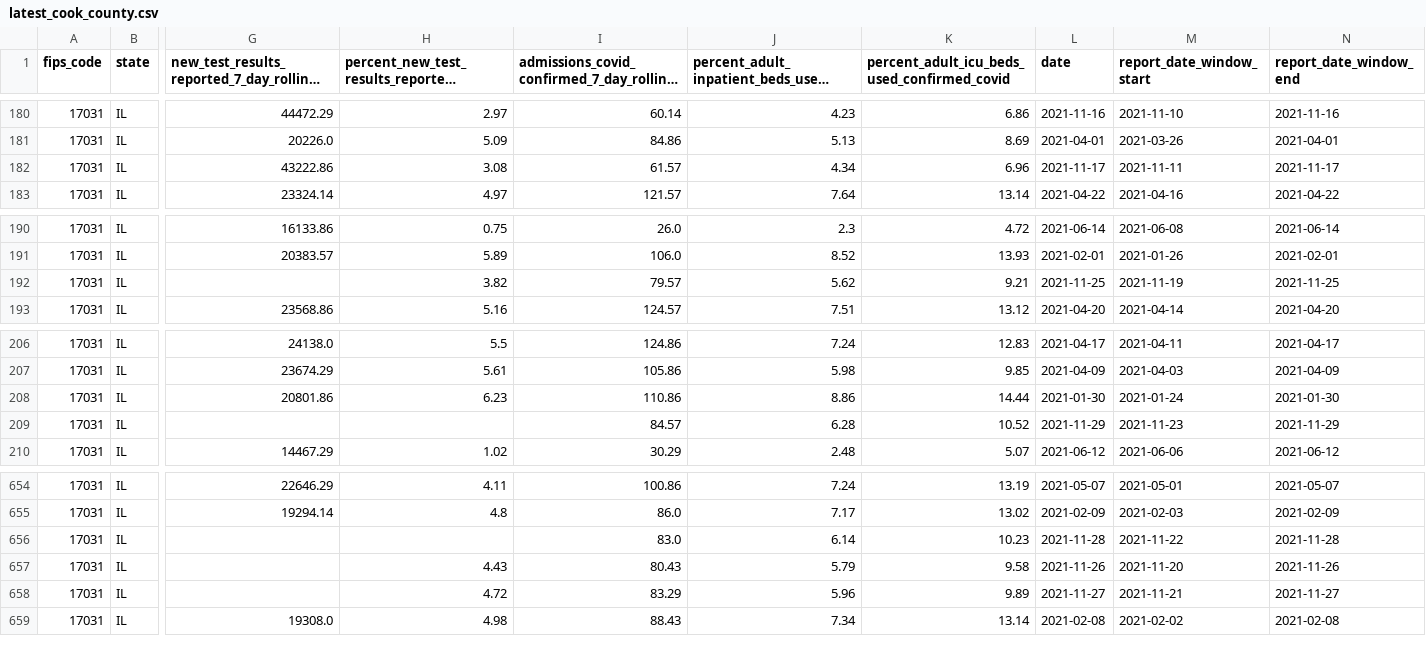
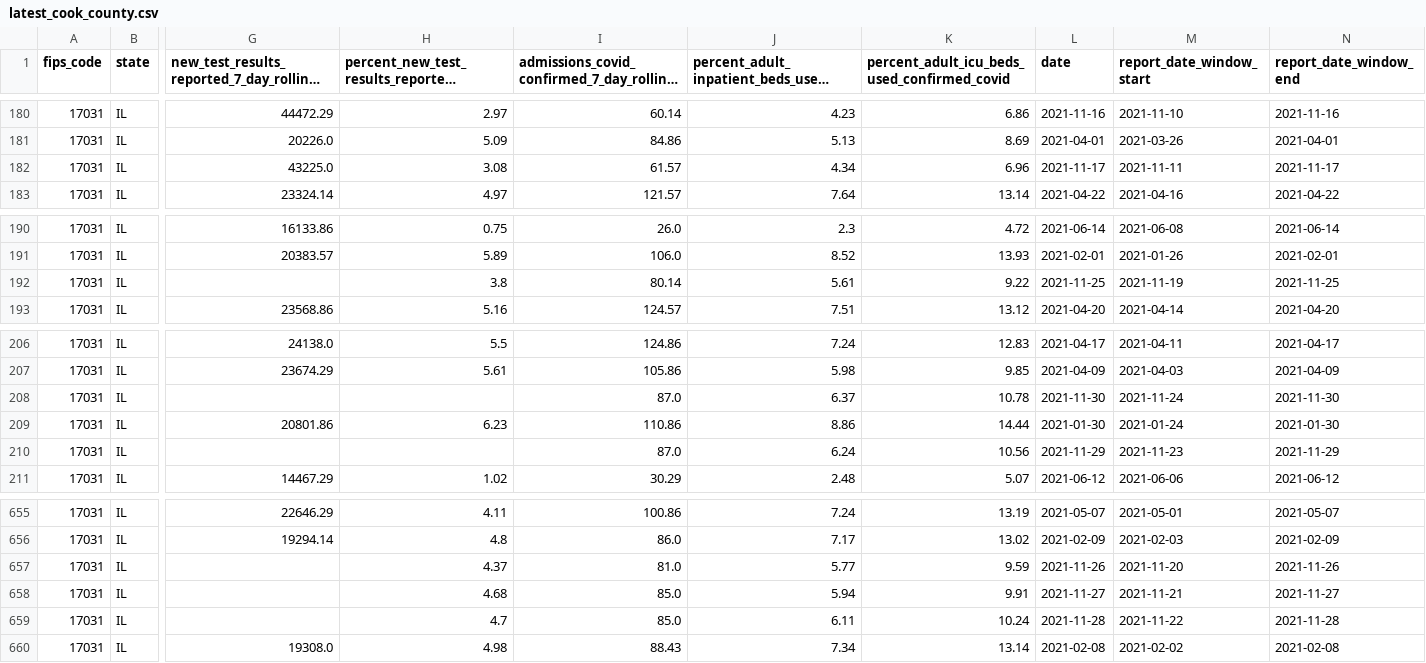
Before and after one commit to nofurtherinformation/py-workflow, a CSV file: csv/latest_cook_county.csv, drawn as a sheet; only a part is shown, gaps mark what is left out; long unchanged cells end in …; addresses are those after the commit; rows hold the shown columns only; the diff covers the shown part only; the diff names each change by its address in the sheet, - before the commit and + after, or states it on an @@ line.

```diff
--- a/csv/latest_cook_county.csv
+++ b/csv/latest_cook_county.csv
-G182: 43222.86
+G182: 43225.0
-H192: 3.82
+H192: 3.8
-I192: 79.57
+I192: 80.14
-J192: 5.62
+J192: 5.61
-K192: 9.21
+K192: 9.22
+row 208: 17031 | IL |  |  | 87.0 | 6.37 | 10.78 | 2021-11-30 | 2021-11-24 | 2021-11-30
-I210: 84.57
+I210: 87.0
-J210: 6.28
+J210: 6.24
-K210: 10.52
+K210: 10.56
-H657: (empty)
+H657: 4.37
-I657: 83.0
+I657: 81.0
-J657: 6.14
+J657: 5.77
-K657: 10.23
+K657: 9.59
-L657 (date): 2021-11-28
+L657 (date): 2021-11-26
-M657 (report_date_window_start): 2021-11-22
+M657 (report_date_window_start): 2021-11-20
-N657 (report_date_window_end): 2021-11-28
+N657 (report_date_window_end): 2021-11-26
-H658: 4.43
+H658: 4.68
-I658: 80.43
+I658: 85.0
-J658: 5.79
+J658: 5.94
-K658: 9.58
+K658: 9.91
-L658 (date): 2021-11-26
+L658 (date): 2021-11-27
-M658 (report_date_window_start): 2021-11-20
+M658 (report_date_window_start): 2021-11-21
-N658 (report_date_window_end): 2021-11-26
+N658 (report_date_window_end): 2021-11-27
-H659: 4.72
+H659: 4.7
-I659: 83.29
+I659: 85.0
-J659: 5.96
+J659: 6.11
-K659: 9.89
+K659: 10.24
-L659 (date): 2021-11-27
+L659 (date): 2021-11-28
-M659 (report_date_window_start): 2021-11-21
+M659 (report_date_window_start): 2021-11-22
-N659 (report_date_window_end): 2021-11-27
+N659 (report_date_window_end): 2021-11-28
```
Also changed, not shown: 12 edited cells elsewhere in this file.
